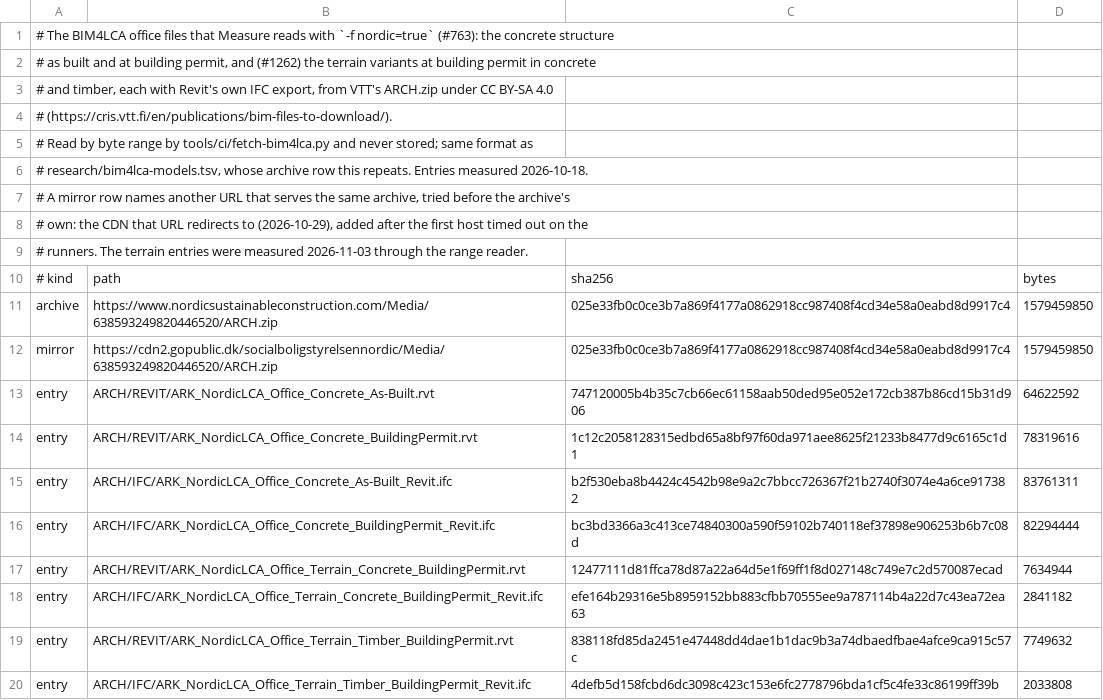
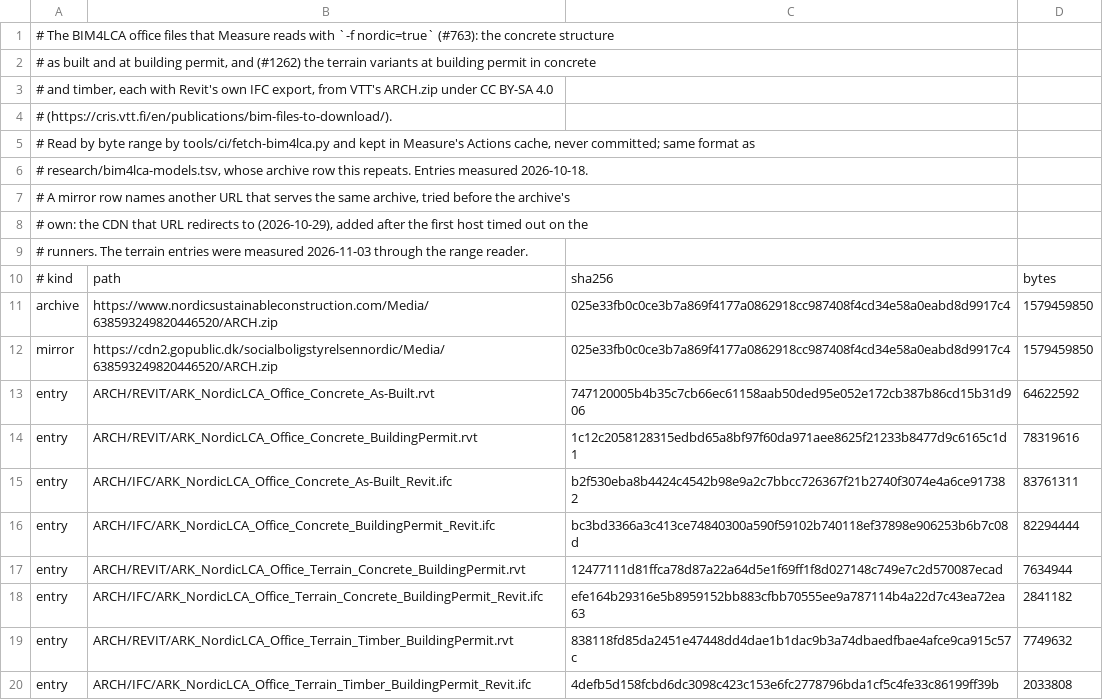
Before and after one commit to DrunkOnJava/rvt-rs, a TSV file: research/bim4lca-measure.tsv, drawn as a sheet.

Commit message:
ci(measure): the model caches are saved only by a job that measured main's own code, and only the pinned files are linked into the models (#1237)

```diff
--- a/research/bim4lca-measure.tsv
+++ b/research/bim4lca-measure.tsv
@@ -4,3 +4,3 @@
 # (https://cris.vtt.fi/en/publications/bim-files-to-download/).
-# Read by byte range by tools/ci/fetch-bim4lca.py and never stored; same format as
+# Read by byte range by tools/ci/fetch-bim4lca.py and kept in Measure's Actions cache, never committed; same format as
 # research/bim4lca-models.tsv, whose archive row this repeats. Entries measured 2026-10-18.
```
Also changed, not shown: 1 other file.
